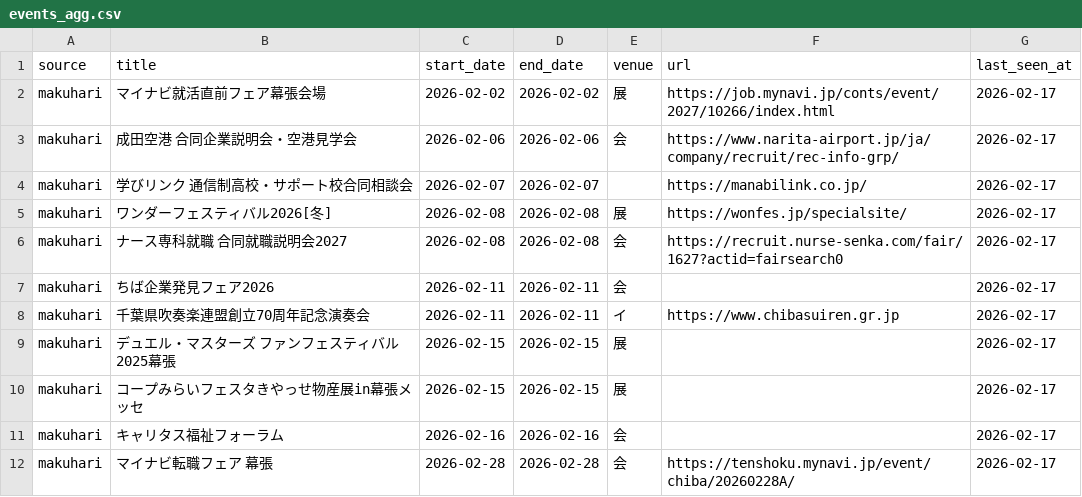
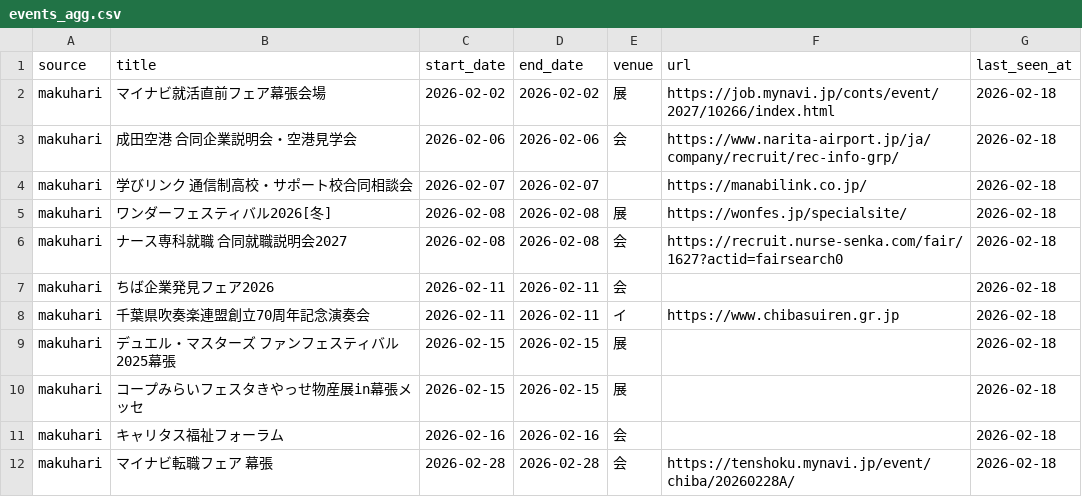
Before and after one commit to Take-889/event-scraper, a CSV file: events_agg.csv, drawn as a sheet.

```diff
--- a/events_agg.csv
+++ b/events_agg.csv
@@ -1,12 +1,12 @@
 source,title,start_date,end_date,venue,url,last_seen_at
-makuhari,マイナビ就活直前フェア幕張会場,2026-02-02,2026-02-02,展,https://job.mynavi.jp/conts/event/2027/10266/index.html,2026-02-17
-makuhari,成田空港 合同企業説明会・空港見学会,2026-02-06,2026-02-06,会,https://www.narita-airport.jp/ja/company/recruit/rec-info-grp/,2026-02-17
-makuhari,学びリンク 通信制高校・サポート校合同相談会,2026-02-07,2026-02-07,,https://manabilink.co.jp/,2026-02-17
-makuhari,ワンダーフェスティバル2026[冬],2026-02-08,2026-02-08,展,https://wonfes.jp/specialsite/,2026-02-17
-makuhari,ナース専科就職 合同就職説明会2027,2026-02-08,2026-02-08,会,https://recruit.nurse-senka.com/fair/1627?actid=fairsearch0,2026-02-17
-makuhari,ちば企業発見フェア2026,2026-02-11,2026-02-11,会,,2026-02-17
-makuhari,千葉県吹奏楽連盟創立70周年記念演奏会,2026-02-11,2026-02-11,イ,https://www.chibasuiren.gr.jp,2026-02-17
-makuhari,デュエル・マスターズ ファンフェスティバル 2025幕張,2026-02-15,2026-02-15,展,,2026-02-17
-makuhari,コープみらいフェスタきやっせ物産展in幕張メッセ,2026-02-15,2026-02-15,展,,2026-02-17
-makuhari,キャリタス福祉フォーラム,2026-02-16,2026-02-16,会,,2026-02-17
-makuhari,マイナビ転職フェア 幕張,2026-02-28,2026-02-28,会,https://tenshoku.mynavi.jp/event/chiba/20260228A/,2026-02-17
+makuhari,マイナビ就活直前フェア幕張会場,2026-02-02,2026-02-02,展,https://job.mynavi.jp/conts/event/2027/10266/index.html,2026-02-18
+makuhari,成田空港 合同企業説明会・空港見学会,2026-02-06,2026-02-06,会,https://www.narita-airport.jp/ja/company/recruit/rec-info-grp/,2026-02-18
+makuhari,学びリンク 通信制高校・サポート校合同相談会,2026-02-07,2026-02-07,,https://manabilink.co.jp/,2026-02-18
+makuhari,ワンダーフェスティバル2026[冬],2026-02-08,2026-02-08,展,https://wonfes.jp/specialsite/,2026-02-18
+makuhari,ナース専科就職 合同就職説明会2027,2026-02-08,2026-02-08,会,https://recruit.nurse-senka.com/fair/1627?actid=fairsearch0,2026-02-18
+makuhari,ちば企業発見フェア2026,2026-02-11,2026-02-11,会,,2026-02-18
+makuhari,千葉県吹奏楽連盟創立70周年記念演奏会,2026-02-11,2026-02-11,イ,https://www.chibasuiren.gr.jp,2026-02-18
+makuhari,デュエル・マスターズ ファンフェスティバル 2025幕張,2026-02-15,2026-02-15,展,,2026-02-18
+makuhari,コープみらいフェスタきやっせ物産展in幕張メッセ,2026-02-15,2026-02-15,展,,2026-02-18
+makuhari,キャリタス福祉フォーラム,2026-02-16,2026-02-16,会,,2026-02-18
+makuhari,マイナビ転職フェア 幕張,2026-02-28,2026-02-28,会,https://tenshoku.mynavi.jp/event/chiba/20260228A/,2026-02-18
```
